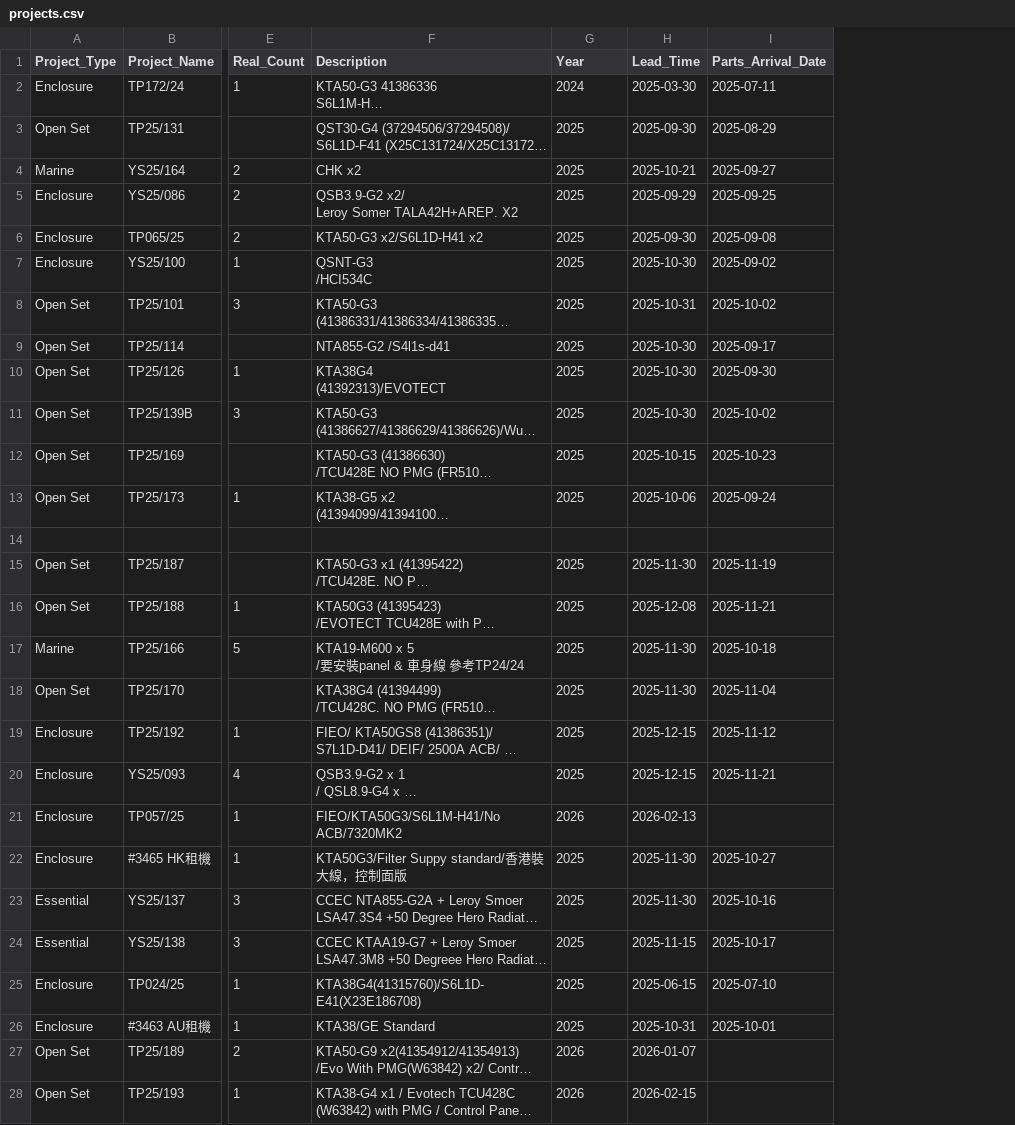
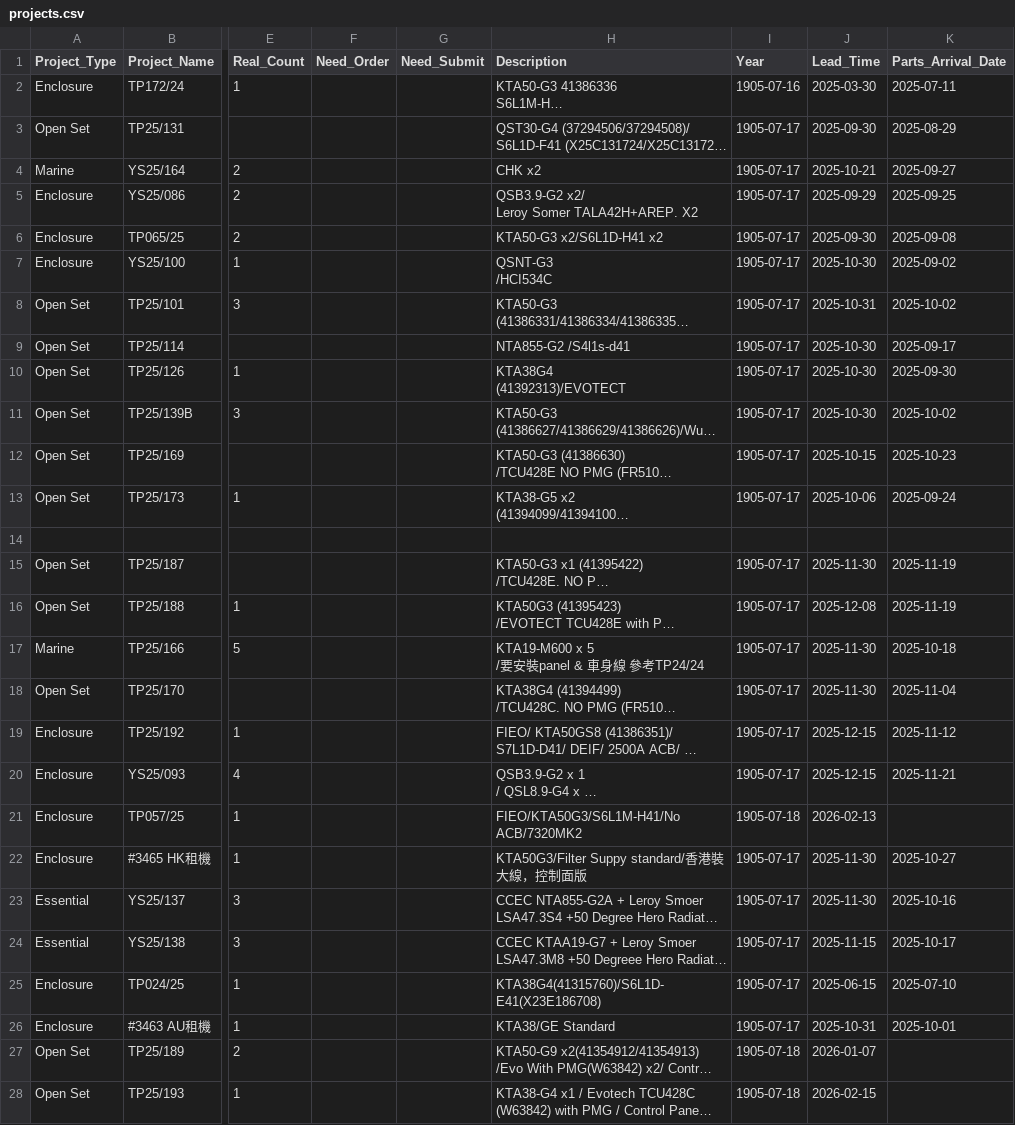
Before and after one commit to goldenfootballboy-create/yip-shing-dashboard, a CSV file: projects.csv, drawn as a sheet; only a part is shown, gaps mark what is left out; long unchanged cells end in …; addresses are those after the commit; the diff covers the shown part only; the diff names each change by its address in the sheet, - before the commit and + after, or states it on an @@ line.

Commit message:
Update projects.csv

```diff
--- a/projects.csv
+++ b/projects.csv
+column F (Need_Order), empty
+column G (Need_Submit), empty
-I2 (Year): 2024
+I2 (Year): 1905-07-16
-I3:I13 (Year): 2025
+I3:I13 (Year): 1905-07-17
-I15:I20 (Year): 2025
+I15:I20 (Year): 1905-07-17
-K16 (Parts_Arrival_Date): 2025-11-21
+K16 (Parts_Arrival_Date): 2025-11-19
-I21 (Year): 2026
+I21 (Year): 1905-07-18
-I22:I26 (Year): 2025
+I22:I26 (Year): 1905-07-17
-I27:I28 (Year): 2026
+I27:I28 (Year): 1905-07-18
```
Also changed, not shown: 12 edited cells elsewhere in this file.
